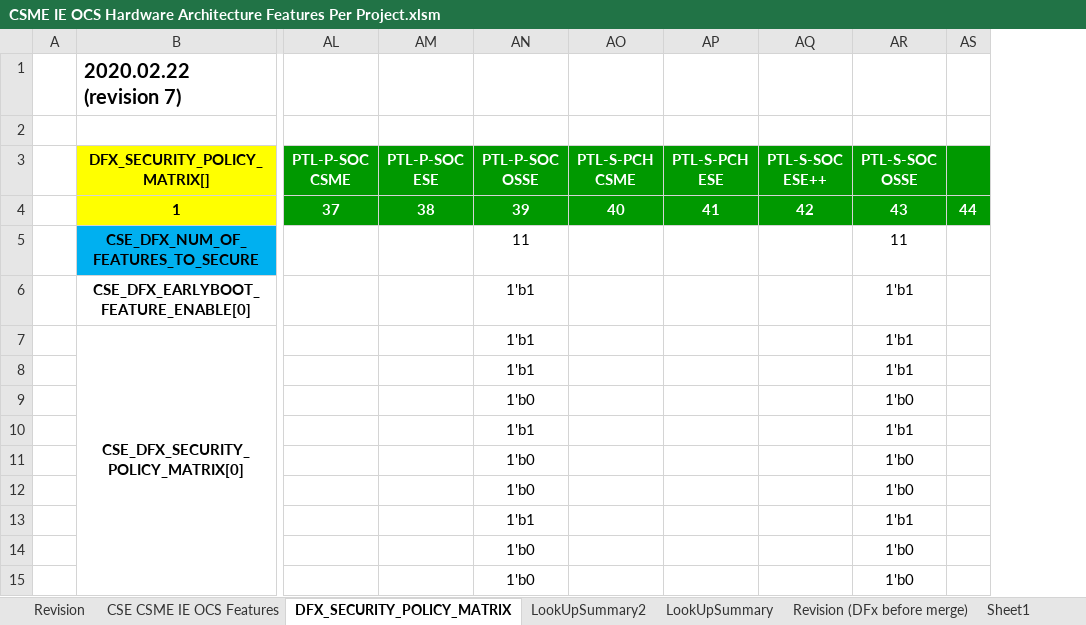
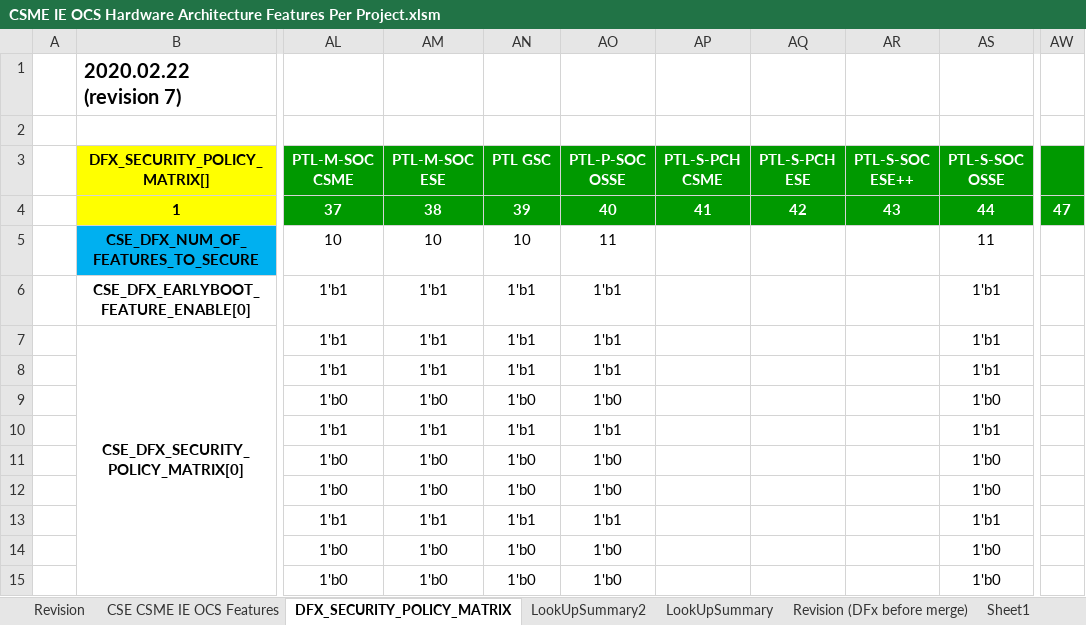
Before and after one commit to jasonx-tsao/exp_vtb, an Excel workbook: ArchSpecs/Working/CSME IE OCS Hardware Architecture Features Per Project.xlsm, sheet DFX_SECURITY_POLICY_MATRIX, drawn as a sheet; only a part is shown, gaps mark what is left out; values as stored, in another font and other column widths than the file's, no borders; conditional formats not drawn; removed rows and columns are numbered as before the commit, all else as after; the diff names each change by its address in the sheet, - before the commit and + after, or states it on an @@ line.

```diff
--- a/ArchSpecs/Working/CSME IE OCS Hardware Architecture Features Per Project.xlsm (sheet DFX_SECURITY_POLICY_MATRIX)
+++ b/ArchSpecs/Working/CSME IE OCS Hardware Architecture Features Per Project.xlsm (sheet DFX_SECURITY_POLICY_MATRIX)
-column AL (PTL-P-SOC CSME), row 4: 37
-column AM (PTL-P-SOC ESE), row 4: 38
+column AL (PTL-M-SOC CSME), rows 4-15: 37 | 10 | 1'b1 | 1'b1 | 1'b1 | 1'b0 | 1'b1 | 1'b0 | 1'b0 | 1'b1 | 1'b0 | 1'b0
+column AM (PTL-M-SOC ESE), rows 4-15: 38 | 10 | 1'b1 | 1'b1 | 1'b1 | 1'b0 | 1'b1 | 1'b0 | 1'b0 | 1'b1 | 1'b0 | 1'b0
+column AN (PTL GSC), rows 4-15: 39 | 10 | 1'b1 | 1'b1 | 1'b1 | 1'b0 | 1'b1 | 1'b0 | 1'b0 | 1'b1 | 1'b0 | 1'b0
-column AS, row 4: 44
+column AW, row 4: 47
-AO4 (PTL-P-SOC OSSE): 39
+AO4 (PTL-P-SOC OSSE): 40
-AP4 (PTL-S-PCH CSME): 40
+AP4 (PTL-S-PCH CSME): 41
-AQ4 (PTL-S-PCH ESE): 41
+AQ4 (PTL-S-PCH ESE): 42
-AR4 (PTL-S-SOC ESE++): 42
+AR4 (PTL-S-SOC ESE++): 43
-AS4 (PTL-S-SOC OSSE): 43
+AS4 (PTL-S-SOC OSSE): 44
```
Also changed, not shown: sheet CSE CSME IE OCS Features, sheet Revision, formulas that keep their value, hidden cells, charts or pictures.
